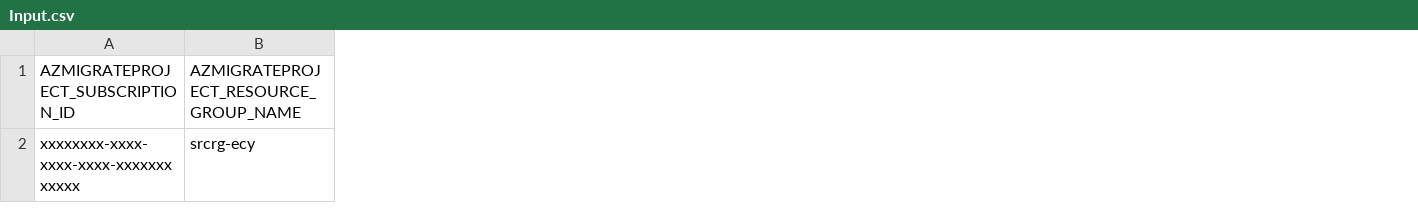
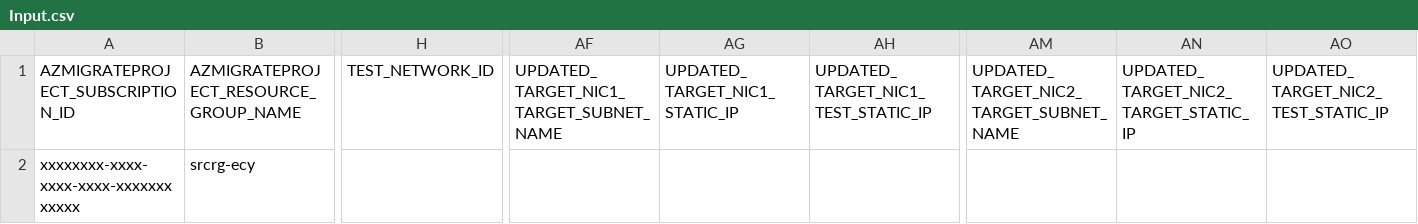
Before and after one commit to Azure/azure-docs-powershell-samples, a CSV file: azure-migrate/migrate-at-scale-vmware-agentles/Agentless VMware automation/Input.csv, drawn as a sheet; only a part is shown, gaps mark what is left out; the diff names each change by its address in the sheet, - before the commit and + after, or states it on an @@ line.

Commit message:
update feature includes staticIP, test_network_id and testsubnetname

```diff
--- a/azure-migrate/migrate-at-scale-vmware-agentles/Agentless VMware automation/Input.csv
+++ b/azure-migrate/migrate-at-scale-vmware-agentles/Agentless VMware automation/Input.csv
+column H, row 1: TEST_NETWORK_ID
+column AF, row 1: UPDATED_TARGET_NIC1_TARGET_SUBNET_NAME
+column AG, row 1: UPDATED_TARGET_NIC1_STATIC_IP
+column AH, row 1: UPDATED_TARGET_NIC1_TEST_STATIC_IP
+column AM, row 1: UPDATED_TARGET_NIC2_TARGET_SUBNET_NAME
+column AN, row 1: UPDATED_TARGET_NIC2_TARGET_STATIC_IP
+column AO, row 1: UPDATED_TARGET_NIC2_TEST_STATIC_IP
```
Also changed, not shown: 1 other file.
